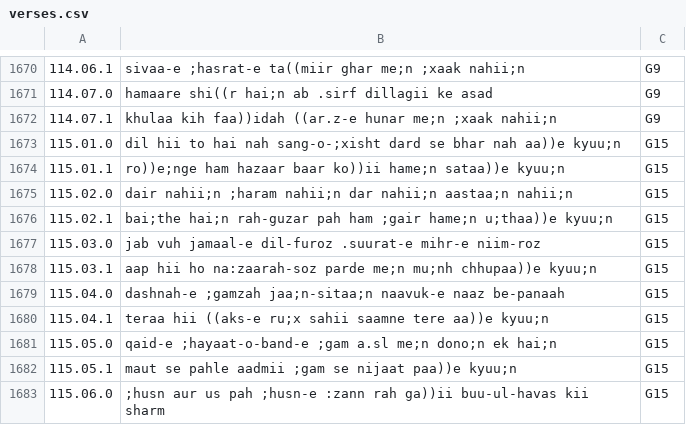
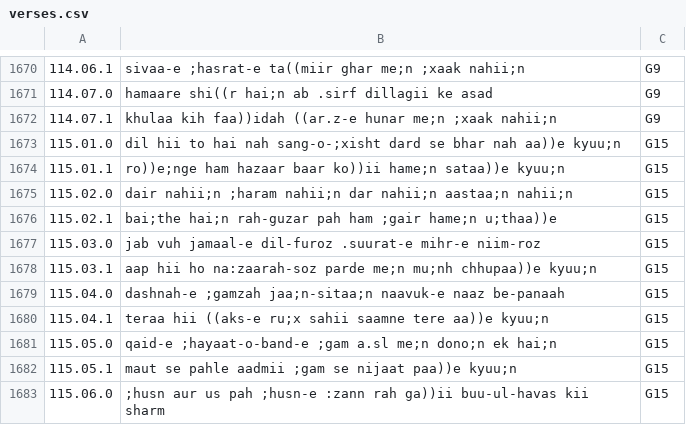
Before and after one commit to seanpue/ghalib-concordance, a CSV file: input/verses.csv, drawn as a sheet; only a part is shown, gaps mark what is left out.

```diff
--- a/input/verses.csv
+++ b/input/verses.csv
@@ -1675,3 +1675,3 @@
 115.02.0, dair nahii;n ;haram nahii;n dar nahii;n aastaa;n nahii;n,G15
-115.02.1, bai;the hai;n rah-guzar pah ham ;gair hame;n u;thaa))e kyuu;n,G15
+115.02.1, bai;the hai;n rah-guzar pah ham ;gair hame;n u;thaa))e,G15
 115.03.0, jab vuh jamaal-e dil-furoz .suurat-e mihr-e niim-roz,G15
```
Also changed, not shown: output/statistics/izafatastokens-freq-hiur.csv, output/statistics/izafatastokens-freq-ur.csv, 17 other files.
